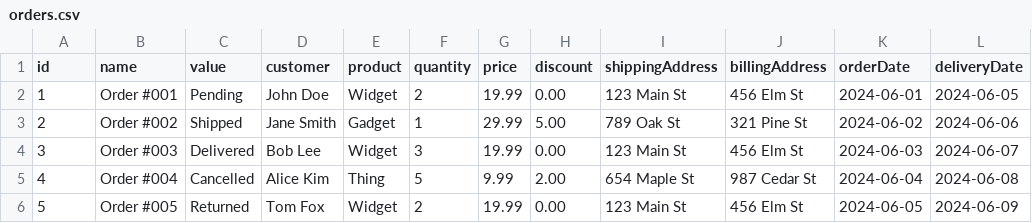
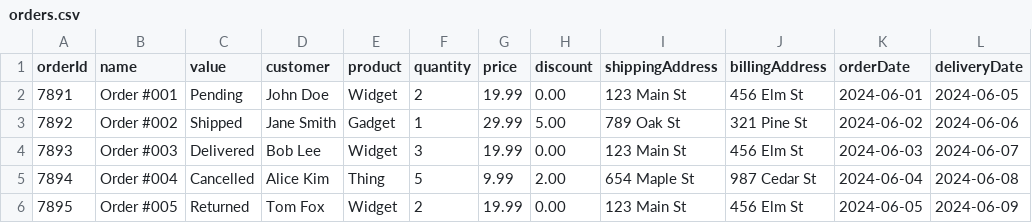
Before and after one commit to debashish0305/load-data-service, a CSV file: input-data/orders.csv, drawn as a sheet; only a part is shown; the diff names each change by its address in the sheet, - before the commit and + after, or states it on an @@ line.

```diff
--- a/input-data/orders.csv
+++ b/input-data/orders.csv
-A1: id
+A1: orderId
-A2 (orderId): 1
+A2 (orderId): 7891
-A3 (orderId): 2
+A3 (orderId): 7892
-A4 (orderId): 3
+A4 (orderId): 7893
-A5 (orderId): 4
+A5 (orderId): 7894
-A6 (orderId): 5
+A6 (orderId): 7895
```
Also changed, not shown: input-data/products.csv, input-data/users.csv, 25 other files.
